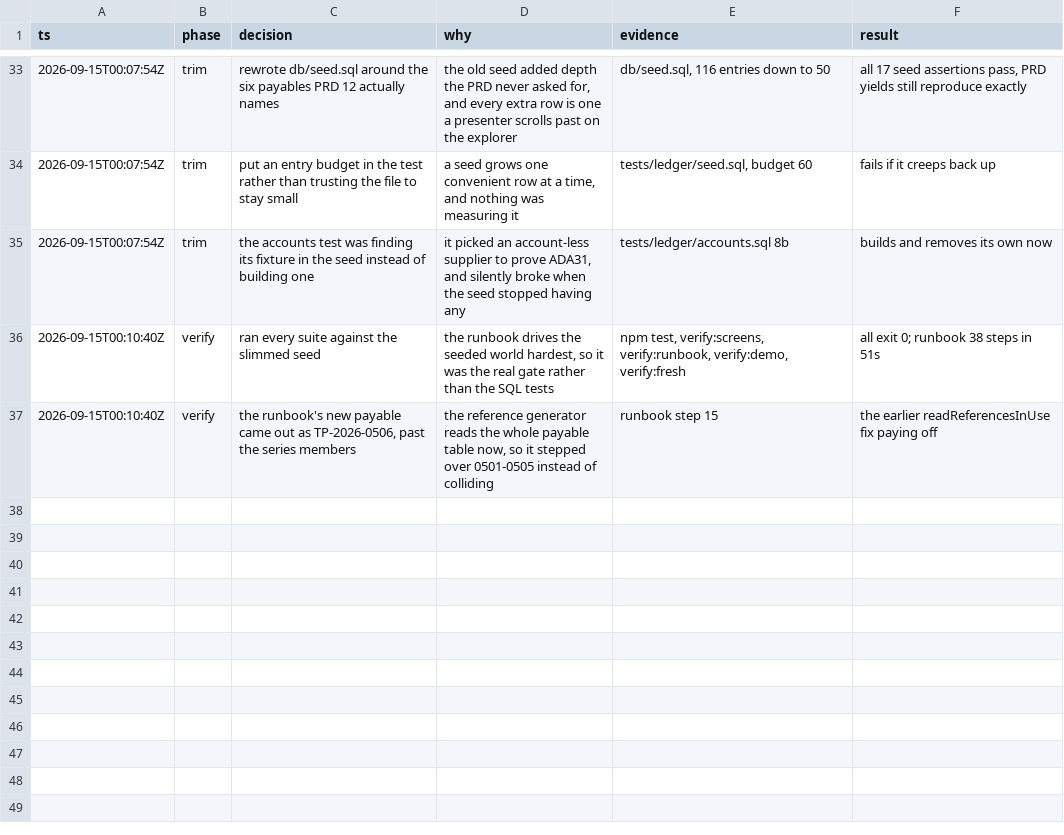
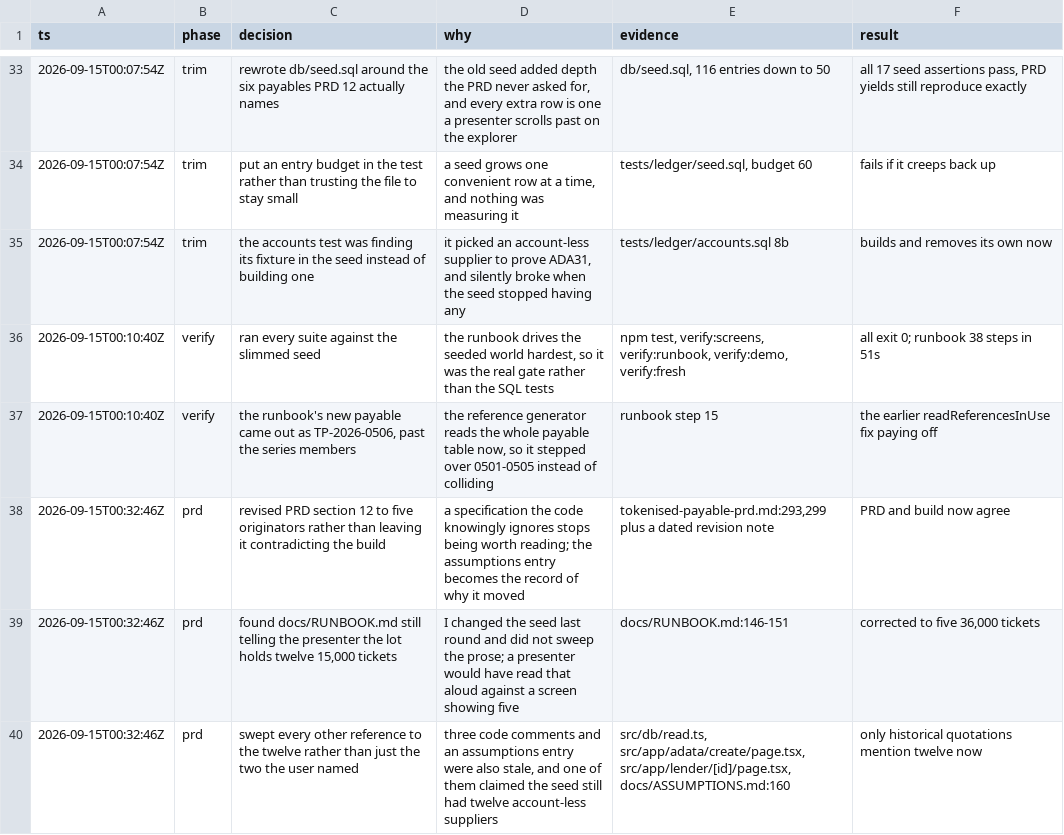
Before and after one commit to alcedo/SFF2026-Tokenised-Payables, a TSV file: .audit/demo-seed.tsv, drawn as a sheet; only a part is shown, gaps mark what is left out.

```diff
--- a/.audit/demo-seed.tsv
+++ b/.audit/demo-seed.tsv
@@ -37 +37,4 @@ ts	phase	decision	why	evidence	result
 2026-09-15T00:10:40Z	verify	the runbook's new payable came out as TP-2026-0506, past the series members	the reference generator reads the whole payable table now, so it stepped over 0501-0505 instead of colliding	runbook step 15	the earlier readReferencesInUse fix paying off
+2026-09-15T00:32:46Z	prd	revised PRD section 12 to five originators rather than leaving it contradicting the build	a specification the code knowingly ignores stops being worth reading; the assumptions entry becomes the record of why it moved	tokenised-payable-prd.md:293,299 plus a dated revision note	PRD and build now agree
+2026-09-15T00:32:46Z	prd	found docs/RUNBOOK.md still telling the presenter the lot holds twelve 15,000 tickets	I changed the seed last round and did not sweep the prose; a presenter would have read that aloud against a screen showing five	docs/RUNBOOK.md:146-151	corrected to five 36,000 tickets
+2026-09-15T00:32:46Z	prd	swept every other reference to the twelve rather than just the two the user named	three code comments and an assumptions entry were also stale, and one of them claimed the seed still had twelve account-less suppliers	src/db/read.ts, src/app/adata/create/page.tsx, src/app/lender/[id]/page.tsx, docs/ASSUMPTIONS.md:160	only historical quotations mention twelve now
```
Also changed, not shown: 8 other files.
